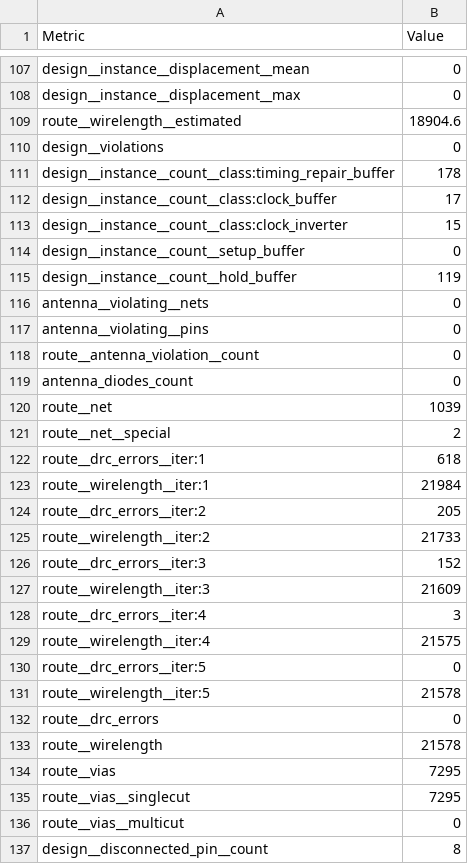
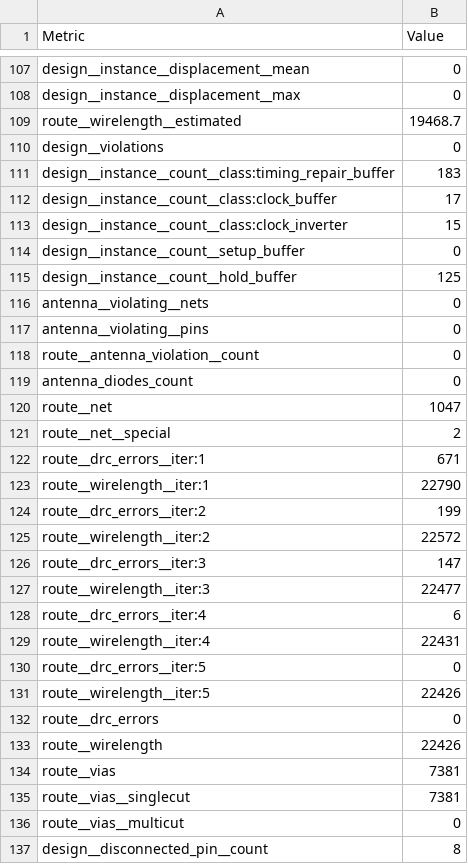
Before and after one commit to krisjdev/tinytapeout-sky-25a, a CSV file: projects/tt_um_uart_spi/stats/metrics.csv, drawn as a sheet; only a part is shown, gaps mark what is left out; the diff covers the shown part only.

Commit message:
feat: update project tt_um_uart_spi from ChiranjitPatel/ttsky_multiplier_uart_spi
Commit: e111aca3aa1c44befc79fb69b9b03b921df632fc
Workflow: https://github.com/ChiranjitPatel/ttsky_multiplier_uart_spi/actions/runs/17744714368

```diff
--- a/projects/tt_um_uart_spi/stats/metrics.csv
+++ b/projects/tt_um_uart_spi/stats/metrics.csv
@@ -108,5 +108,5 @@ design__instance__displacement__mean,0
 design__instance__displacement__max,0
-route__wirelength__estimated,18904.6
+route__wirelength__estimated,19468.7
 design__violations,0
-design__instance__count__class:timing_repair_buffer,178
+design__instance__count__class:timing_repair_buffer,183
 design__instance__count__class:clock_buffer,17
@@ -114,3 +114,3 @@ design__instance__count__class:clock_inverter,15
 design__instance__count__setup_buffer,0
-design__instance__count__hold_buffer,119
+design__instance__count__hold_buffer,125
 antenna__violating__nets,0
@@ -119,18 +119,18 @@ route__antenna_violation__count,0
 antenna_diodes_count,0
-route__net,1039
+route__net,1047
 route__net__special,2
-route__drc_errors__iter:1,618
-route__wirelength__iter:1,21984
-route__drc_errors__iter:2,205
-route__wirelength__iter:2,21733
-route__drc_errors__iter:3,152
-route__wirelength__iter:3,21609
-route__drc_errors__iter:4,3
-route__wirelength__iter:4,21575
+route__drc_errors__iter:1,671
+route__wirelength__iter:1,22790
+route__drc_errors__iter:2,199
+route__wirelength__iter:2,22572
+route__drc_errors__iter:3,147
+route__wirelength__iter:3,22477
+route__drc_errors__iter:4,6
+route__wirelength__iter:4,22431
 route__drc_errors__iter:5,0
-route__wirelength__iter:5,21578
+route__wirelength__iter:5,22426
 route__drc_errors,0
-route__wirelength,21578
-route__vias,7295
-route__vias__singlecut,7295
+route__wirelength,22426
+route__vias,7381
+route__vias__singlecut,7381
 route__vias__multicut,0
```
Also changed, not shown: 99 edited cells elsewhere in this file, 6 other files.
